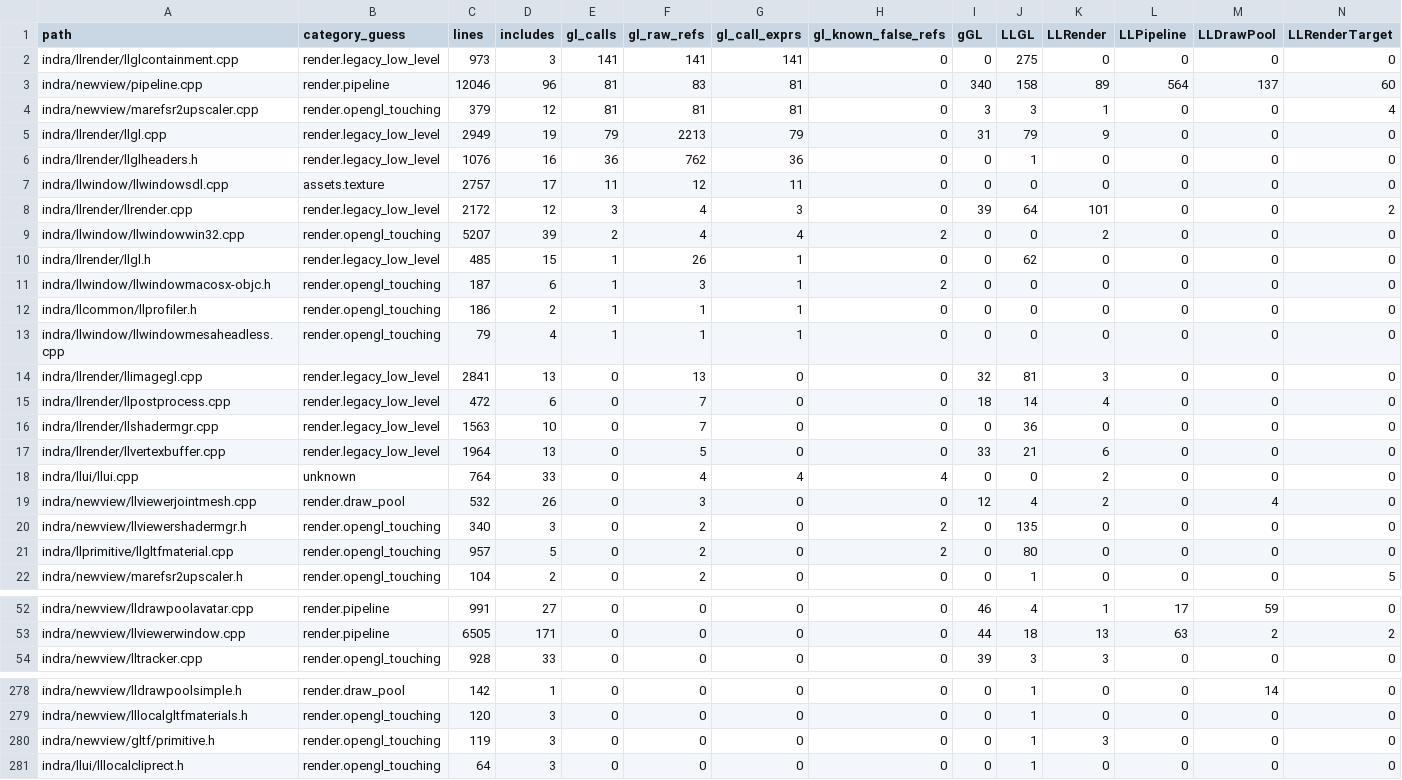
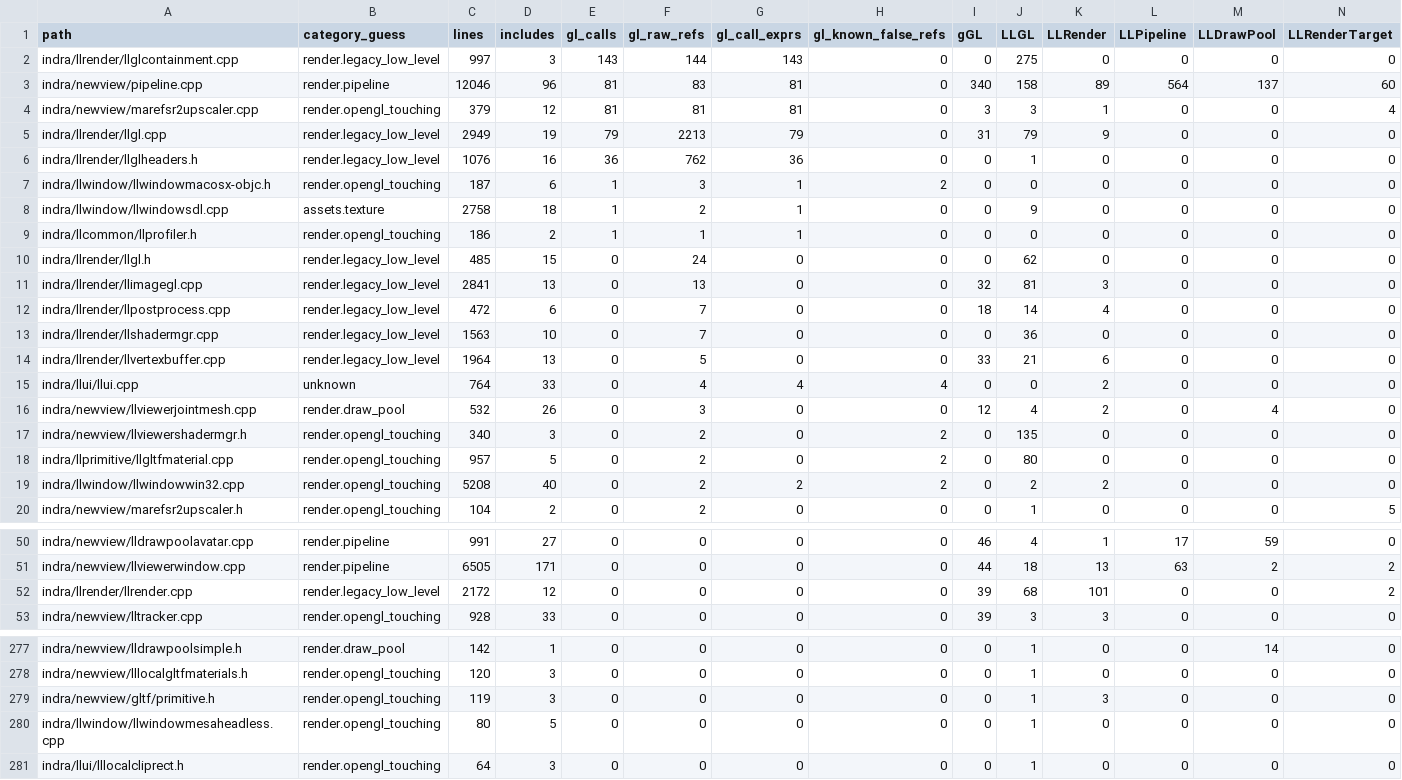
Before and after one commit to Minuit-Ferina/Mare-viewer, a CSV file: docs/architecture/generated/source_inventory.csv, drawn as a sheet; only a part is shown, gaps mark what is left out; removed rows and columns are numbered as before the commit, all else as after; rows hold the shown columns only; the diff covers the shown part only; the diff names each change by its address in the sheet, - before the commit and + after, or states it on an @@ line.

Commit message:
render: contain platform llrender small gl calls

```diff
--- a/docs/architecture/generated/source_inventory.csv
+++ b/docs/architecture/generated/source_inventory.csv
-C2 (lines): 973
+C2 (lines): 997
-E2 (gl_calls): 141
+E2 (gl_calls): 143
-F2 (gl_raw_refs): 141
+F2 (gl_raw_refs): 144
-G2 (gl_call_exprs): 141
+G2 (gl_call_exprs): 143
-row 7: indra/llwindow/llwindowsdl.cpp | assets.texture | 2757 | 17 | 11 | 12 | 11 | 0 | 0 | 0 | 0 | 0 | 0 | 0
-row 8: indra/llrender/llrender.cpp | render.legacy_low_level | 2172 | 12 | 3 | 4 | 3 | 0 | 39 | 64 | 101 | 0 | 0 | 2
-row 9: indra/llwindow/llwindowwin32.cpp | render.opengl_touching | 5207 | 39 | 2 | 4 | 4 | 2 | 0 | 0 | 2 | 0 | 0 | 0
-row 10: indra/llrender/llgl.h | render.legacy_low_level | 485 | 15 | 1 | 26 | 1 | 0 | 0 | 62 | 0 | 0 | 0 | 0
+row 8: indra/llwindow/llwindowsdl.cpp | assets.texture | 2758 | 18 | 1 | 2 | 1 | 0 | 0 | 9 | 0 | 0 | 0 | 0
-A10 (path): indra/llwindow/llwindowmesaheadless.cpp
+A10 (path): indra/llrender/llgl.h
-B10 (category_guess): render.opengl_touching
+B10 (category_guess): render.legacy_low_level
-C10 (lines): 79
+C10 (lines): 485
-D10 (includes): 4
+D10 (includes): 15
-E10 (gl_calls): 1
+E10 (gl_calls): 0
-F10 (gl_raw_refs): 1
+F10 (gl_raw_refs): 24
-G10 (gl_call_exprs): 1
+G10 (gl_call_exprs): 0
-J10 (LLGL): 0
+J10 (LLGL): 62
+row 19: indra/llwindow/llwindowwin32.cpp | render.opengl_touching | 5208 | 40 | 0 | 2 | 2 | 2 | 0 | 2 | 2 | 0 | 0 | 0
+row 52: indra/llrender/llrender.cpp | render.legacy_low_level | 2172 | 12 | 0 | 0 | 0 | 0 | 39 | 68 | 101 | 0 | 0 | 2
+row 280: indra/llwindow/llwindowmesaheadless.cpp | render.opengl_touching | 80 | 5 | 0 | 0 | 0 | 0 | 0 | 1 | 0 | 0 | 0 | 0
```
Also changed, not shown: 1 edited cell elsewhere in this file, 9 other files.
